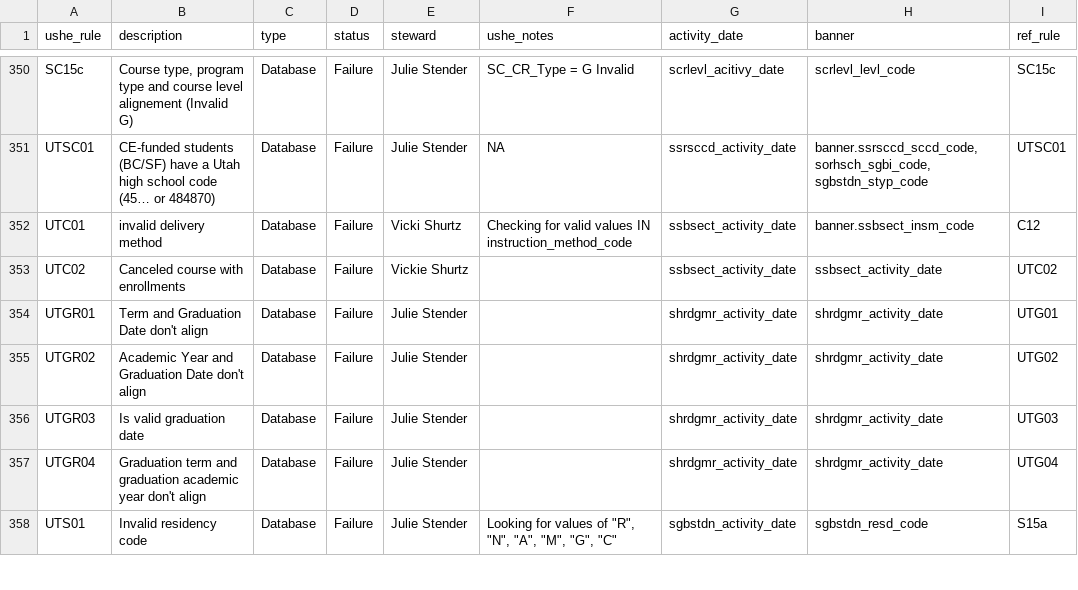
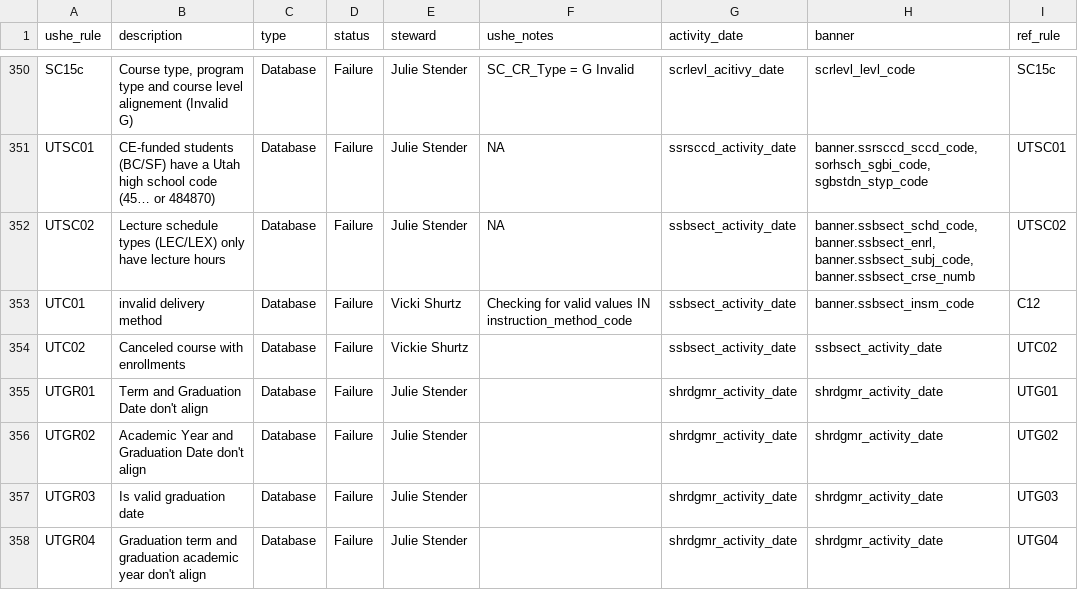
Before and after one commit to ut-effectiveness/utValidateR, a CSV file: sandbox/rule-metadata.csv, drawn as a sheet; only a part is shown, gaps mark what is left out; the shorter side is filled out with more unchanged rows.

```diff
--- a/sandbox/rule-metadata.csv
+++ b/sandbox/rule-metadata.csv
@@ -360,2 +360,3 @@ SC15c,"Course type, program type and course level alignement (Invalid G)",Databa
 UTSC01,CE-funded students (BC/SF) have a Utah high school code (45… or 484870),Database,Failure,Julie Stender,NA,ssrsccd_activity_date,"banner.ssrsccd_sccd_code, sorhsch_sgbi_code, sgbstdn_styp_code",UTSC01
+UTSC02,Lecture schedule types (LEC/LEX) only have lecture hours,Database,Failure,Julie Stender,NA,ssbsect_activity_date,"banner.ssbsect_schd_code, banner.ssbsect_enrl, banner.ssbsect_subj_code, banner.ssbsect_crse_numb",UTSC02
 UTC01,invalid delivery method,Database,Failure,Vicki Shurtz,Checking for valid values IN instruction_method_code,ssbsect_activity_date,banner.ssbsect_insm_code,C12
```
Also changed, not shown: 2 other files.
